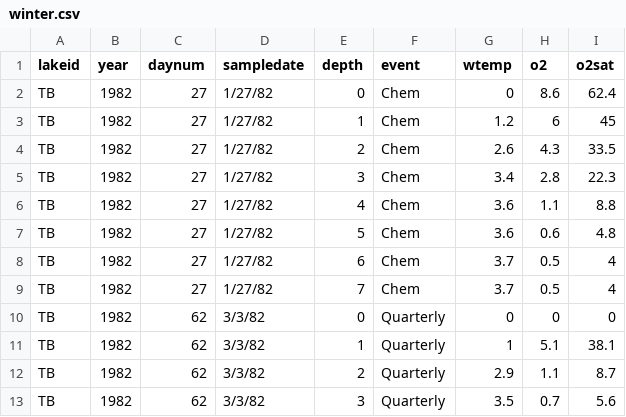
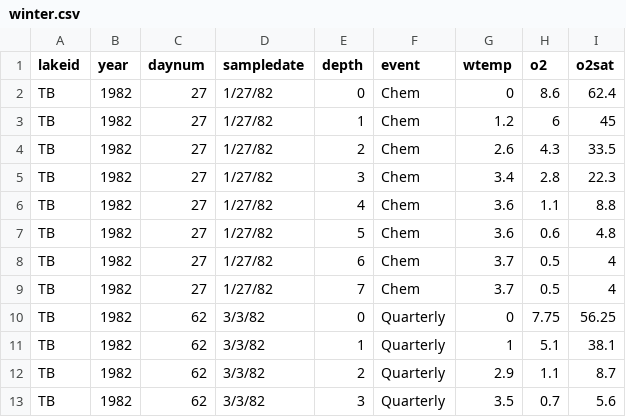
Before and after one commit to algorsky/Oxygen, a CSV file: Data/winter.csv, drawn as a sheet; only a part is shown.

```diff
--- a/Data/winter.csv
+++ b/Data/winter.csv
@@ -9,3 +9,3 @@ TB,1982,27,1/27/82,6,Chem,3.7,0.5,4
 TB,1982,27,1/27/82,7,Chem,3.7,0.5,4
-TB,1982,62,3/3/82,0,Quarterly,0,0,0
+TB,1982,62,3/3/82,0,Quarterly,0,7.75,56.25
 TB,1982,62,3/3/82,1,Quarterly,1,5.1,38.1
```
Also changed, not shown: Data/oxygen.csv, 1 other file.
